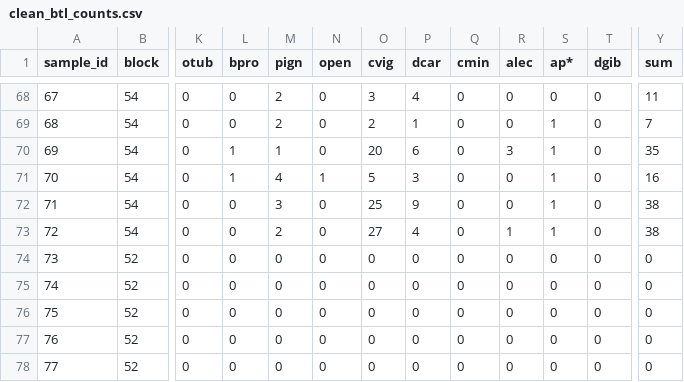
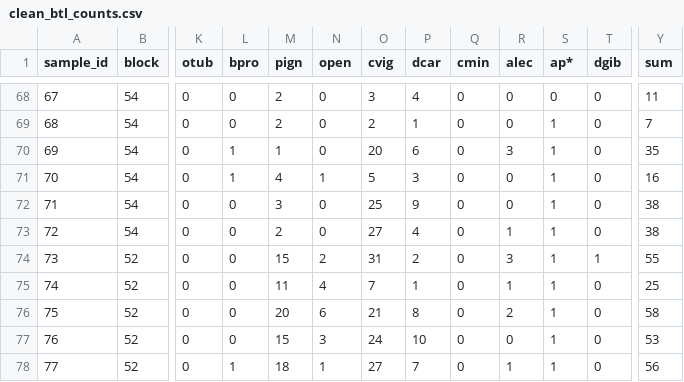
Before and after one commit to BrunaLab/corridor_beetles, a CSV file: corridor_docs/eric_ms_thesis/ms_data/data_clean/clean_btl_counts.csv, drawn as a sheet; only a part is shown, gaps mark what is left out; the diff covers the shown part only; the diff names each change by its address in the sheet, - before the commit and + after, or states it on an @@ line.

```diff
--- a/corridor_docs/eric_ms_thesis/ms_data/data_clean/clean_btl_counts.csv
+++ b/corridor_docs/eric_ms_thesis/ms_data/data_clean/clean_btl_counts.csv
-M74 (pign): 0
+M74 (pign): 15
-N74 (open): 0
+N74 (open): 2
-O74 (cvig): 0
+O74 (cvig): 31
-P74 (dcar): 0
+P74 (dcar): 2
-R74 (alec): 0
+R74 (alec): 3
-S74:S78 (ap*): 0
+S74:S78 (ap*): 1
-T74 (dgib): 0
+T74 (dgib): 1
-Y74 (sum): 0
+Y74 (sum): 55
-M75 (pign): 0
+M75 (pign): 11
-N75 (open): 0
+N75 (open): 4
-O75 (cvig): 0
+O75 (cvig): 7
-P75 (dcar): 0
+P75 (dcar): 1
-R75 (alec): 0
+R75 (alec): 1
-Y75 (sum): 0
+Y75 (sum): 25
-M76 (pign): 0
+M76 (pign): 20
-N76 (open): 0
+N76 (open): 6
-O76 (cvig): 0
+O76 (cvig): 21
-P76 (dcar): 0
+P76 (dcar): 8
-R76 (alec): 0
+R76 (alec): 2
-Y76 (sum): 0
+Y76 (sum): 58
-M77 (pign): 0
+M77 (pign): 15
-N77 (open): 0
+N77 (open): 3
-O77 (cvig): 0
+O77 (cvig): 24
-P77 (dcar): 0
+P77 (dcar): 10
-Y77 (sum): 0
+Y77 (sum): 53
-L78 (bpro): 0
+L78 (bpro): 1
-M78 (pign): 0
+M78 (pign): 18
-N78 (open): 0
+N78 (open): 1
-O78 (cvig): 0
+O78 (cvig): 27
-P78 (dcar): 0
+P78 (dcar): 7
-R78 (alec): 0
+R78 (alec): 1
-Y78 (sum): 0
+Y78 (sum): 56
```
Also changed, not shown: 64 edited cells elsewhere in this file, 1 other file.
